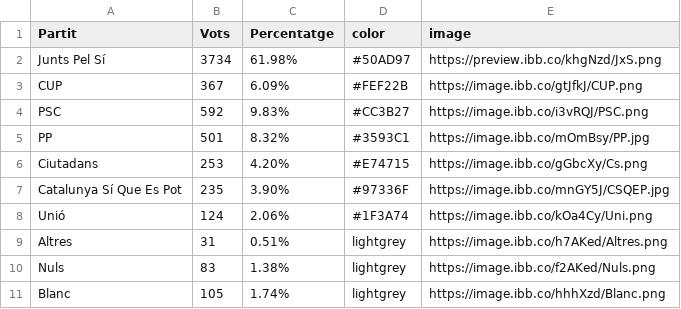
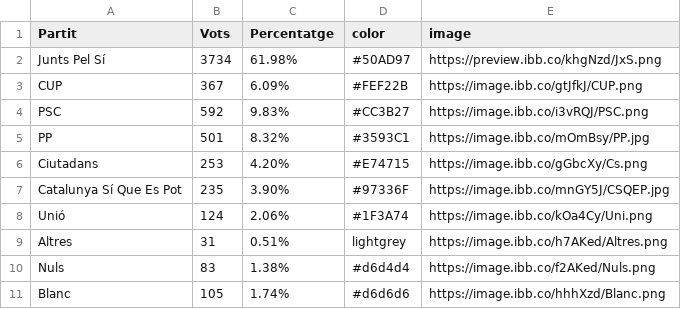
Before and after one commit to pauturvalles/universitatdegirona, a CSV file: csv/Eleccions_A27S15.csv, drawn as a sheet.

Commit message:
Update Eleccions_A27S15.csv

```diff
--- a/csv/Eleccions_A27S15.csv
+++ b/csv/Eleccions_A27S15.csv
@@ -9,3 +9,3 @@ Unió,124,2.06%,#1F3A74,https://image.ibb.co/kOa4Cy/Uni.png
 Altres,31,0.51%,lightgrey,https://image.ibb.co/h7AKed/Altres.png
-Nuls,83,1.38%,lightgrey,https://image.ibb.co/f2AKed/Nuls.png
-Blanc,105,1.74%,lightgrey,https://image.ibb.co/hhhXzd/Blanc.png
+Nuls,83,1.38%,#d6d4d4,https://image.ibb.co/f2AKed/Nuls.png
+Blanc,105,1.74%,#d6d6d6,https://image.ibb.co/hhhXzd/Blanc.png
```
